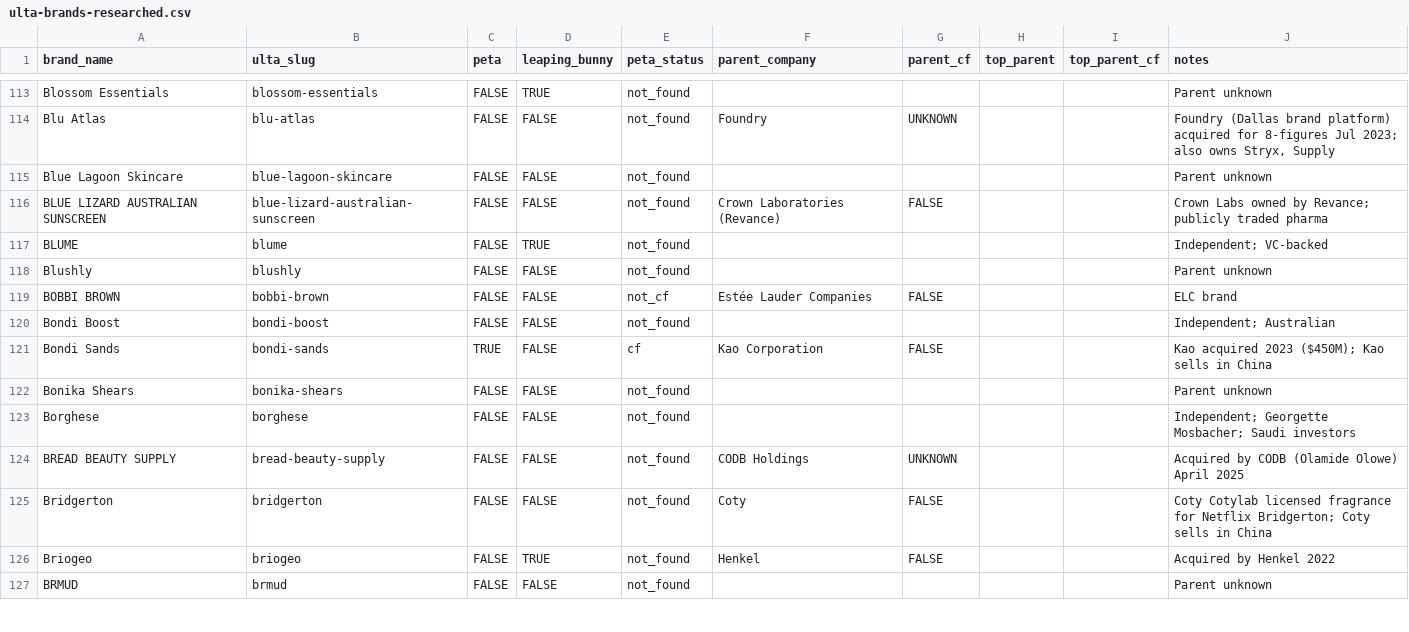
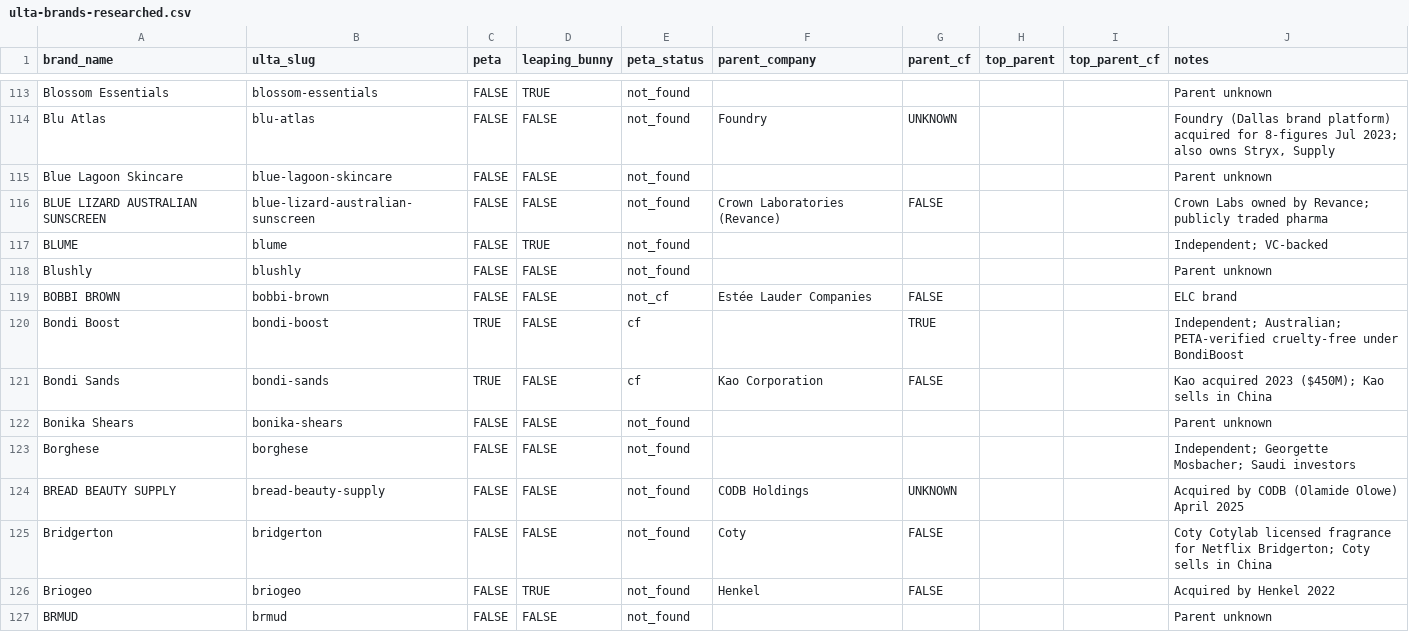
Before and after one commit to CoolpantsMcBadass/bunny-check, a CSV file: data/ulta-brands-researched.csv, drawn as a sheet; only a part is shown, gaps mark what is left out; the diff covers the shown part only.

```diff
--- a/data/ulta-brands-researched.csv
+++ b/data/ulta-brands-researched.csv
@@ -119,3 +119,3 @@ Blushly,blushly,FALSE,FALSE,not_found,,,,,Parent unknown
 BOBBI BROWN,bobbi-brown,FALSE,FALSE,not_cf,Estée Lauder Companies,FALSE,,,ELC brand
-Bondi Boost,bondi-boost,FALSE,FALSE,not_found,,,,,Independent; Australian
+Bondi Boost,bondi-boost,TRUE,FALSE,cf,,TRUE,,,Independent; Australian; PETA-verified cruelty-free under BondiBoost
 Bondi Sands,bondi-sands,TRUE,FALSE,cf,Kao Corporation,FALSE,,,Kao acquired 2023 ($450M); Kao sells in China
```
Also changed, not shown: 84 edited cells elsewhere in this file, 6 other files.
